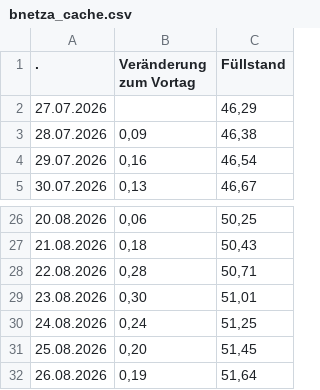
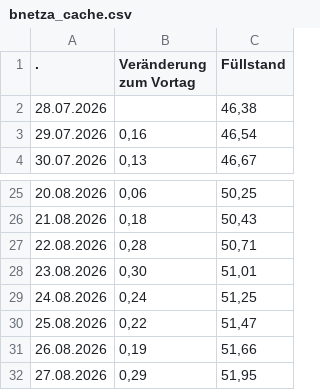
Before and after one commit to volzinnovation/de-gas-storage-tracker-bnetza, a CSV file: data/bnetza_cache.csv, drawn as a sheet; only a part is shown, gaps mark what is left out.

```diff
--- a/data/bnetza_cache.csv
+++ b/data/bnetza_cache.csv
@@ -1,4 +1,3 @@
                     .;Veränderung zum Vortag;Füllstand
-27.07.2026;;46,29
-28.07.2026;0,09;46,38
+28.07.2026;;46,38
 29.07.2026;0,16;46,54
@@ -30,3 +29,4 @@
 24.08.2026;0,24;51,25
-25.08.2026;0,20;51,45
-26.08.2026;0,19;51,64
+25.08.2026;0,22;51,47
+26.08.2026;0,19;51,66
+27.08.2026;0,29;51,95
```
Also changed, not shown: data/gie_storage.csv, data/projections.csv, 1 other file.
